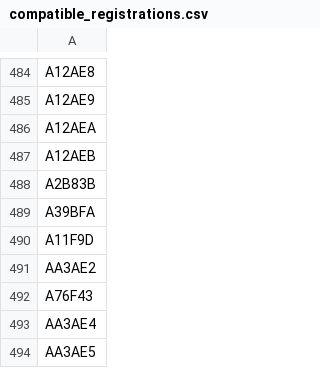
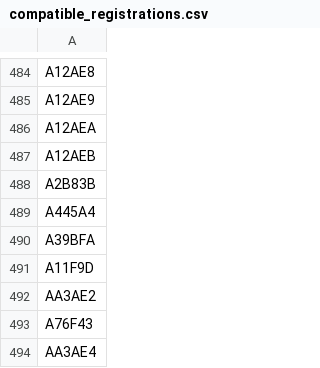
Before and after one commit to mstavro/fleetR, a CSV file: data/compatible_registrations.csv, drawn as a sheet; only a part is shown, gaps mark what is left out; the shorter side is filled out with more unchanged rows; the diff names each change by its address in the sheet, - before the commit and + after, or states it on an @@ line.

```diff
--- a/data/compatible_registrations.csv
+++ b/data/compatible_registrations.csv
+row 489: A445A4
```
Also changed, not shown: data/united_full_fleet_info.csv.
